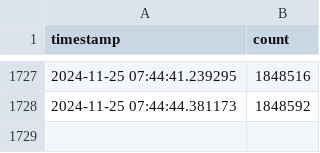
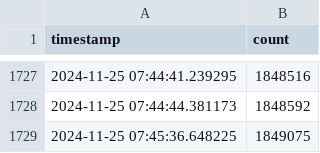
Before and after one commit to viewyonder/uk_general_election_petition_tracker, a CSV file: petition_counts.csv, drawn as a sheet; only a part is shown, gaps mark what is left out.

Commit message:
Update petition count: 1849075

```diff
--- a/petition_counts.csv
+++ b/petition_counts.csv
@@ -1728 +1728,2 @@ timestamp,count
 2024-11-25 07:44:44.381173,1848592
+2024-11-25 07:45:36.648225,1849075
```
